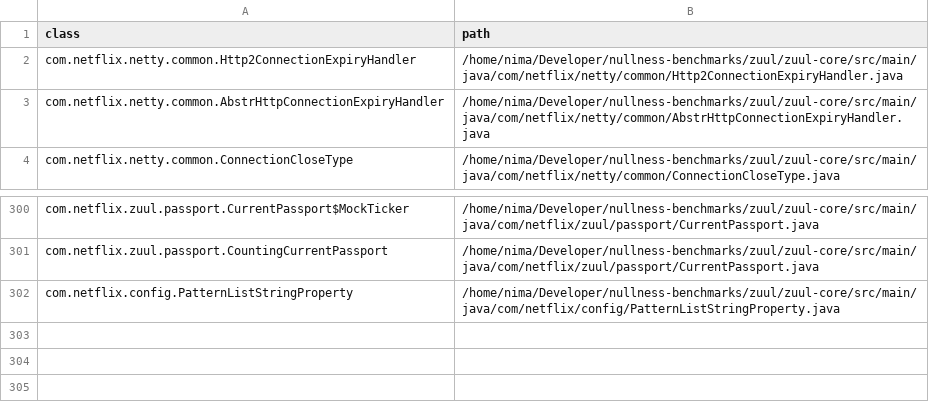
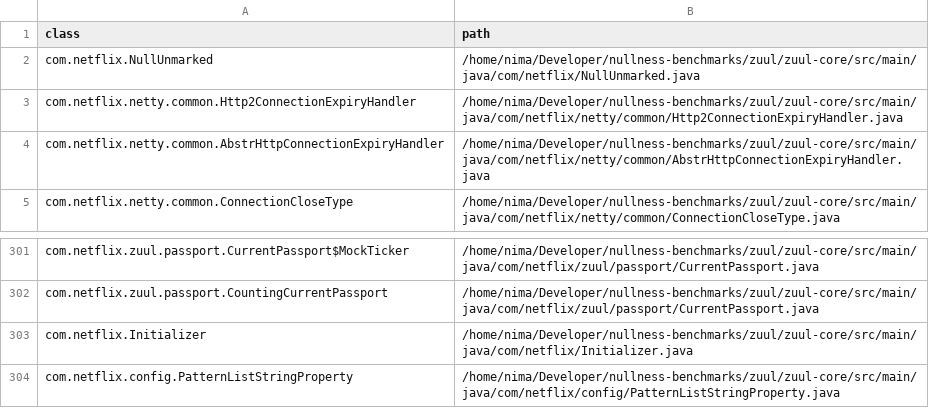
Before and after one commit to nimakarimipour/zuul, a TSV file: annotator-out/0/class_records.tsv, drawn as a sheet; only a part is shown, gaps mark what is left out.

```diff
--- a/annotator-out/0/class_records.tsv
+++ b/annotator-out/0/class_records.tsv
@@ -1,2 +1,3 @@
 class	path
+com.netflix.NullUnmarked	/home/nima/Developer/nullness-benchmarks/zuul/zuul-core/src/main/java/com/netflix/NullUnmarked.java
 com.netflix.netty.common.Http2ConnectionExpiryHandler	/home/nima/Developer/nullness-benchmarks/zuul/zuul-core/src/main/java/com/netflix/netty/common/Http2ConnectionExpiryHandler.java
@@ -301,2 +302,3 @@ com.netflix.zuul.passport.CurrentPassport$MockTicker	/home/nima/Developer/nullne
 com.netflix.zuul.passport.CountingCurrentPassport	/home/nima/Developer/nullness-benchmarks/zuul/zuul-core/src/main/java/com/netflix/zuul/passport/CurrentPassport.java
+com.netflix.Initializer	/home/nima/Developer/nullness-benchmarks/zuul/zuul-core/src/main/java/com/netflix/Initializer.java
 com.netflix.config.PatternListStringProperty	/home/nima/Developer/nullness-benchmarks/zuul/zuul-core/src/main/java/com/netflix/config/PatternListStringProperty.java
```
Also changed, not shown: annotator-out/0/errors.tsv, annotator-out/0/method_records.tsv, 6 other files.
